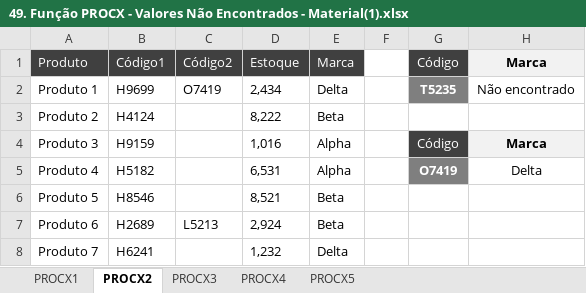
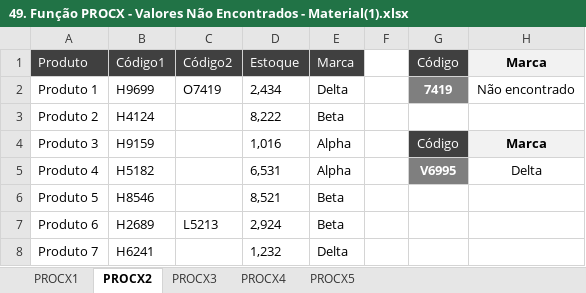
Before and after one commit to filipeAugusto99/Excel, an Excel workbook: 5-FuncoesMercadoTrabalho/49. Função PROCX - Valores Não Encontrados - Material(1).xlsx, sheet PROCX2, drawn as a sheet; only a part is shown; values as stored, in another font and other column widths than the file's, no borders; the diff names each change by its address in the sheet, - before the commit and + after, or states it on an @@ line.

Commit message:
PROCX

```diff
--- a/5-FuncoesMercadoTrabalho/49. Função PROCX - Valores Não Encontrados - Material(1).xlsx (sheet PROCX2)
+++ b/5-FuncoesMercadoTrabalho/49. Função PROCX - Valores Não Encontrados - Material(1).xlsx (sheet PROCX2)
-G2: T5235
+G2: 7419
-G5: O7419
+G5: V6995
```
Also changed, not shown: formulas that keep their value, 5-FuncoesMercadoTrabalho/45. Função PROCH - Introdução - Material(1).xlsx, 5-FuncoesMercadoTrabalho/48. Função PROCX - Introdução - Material(1).xlsx, 2 other files.
